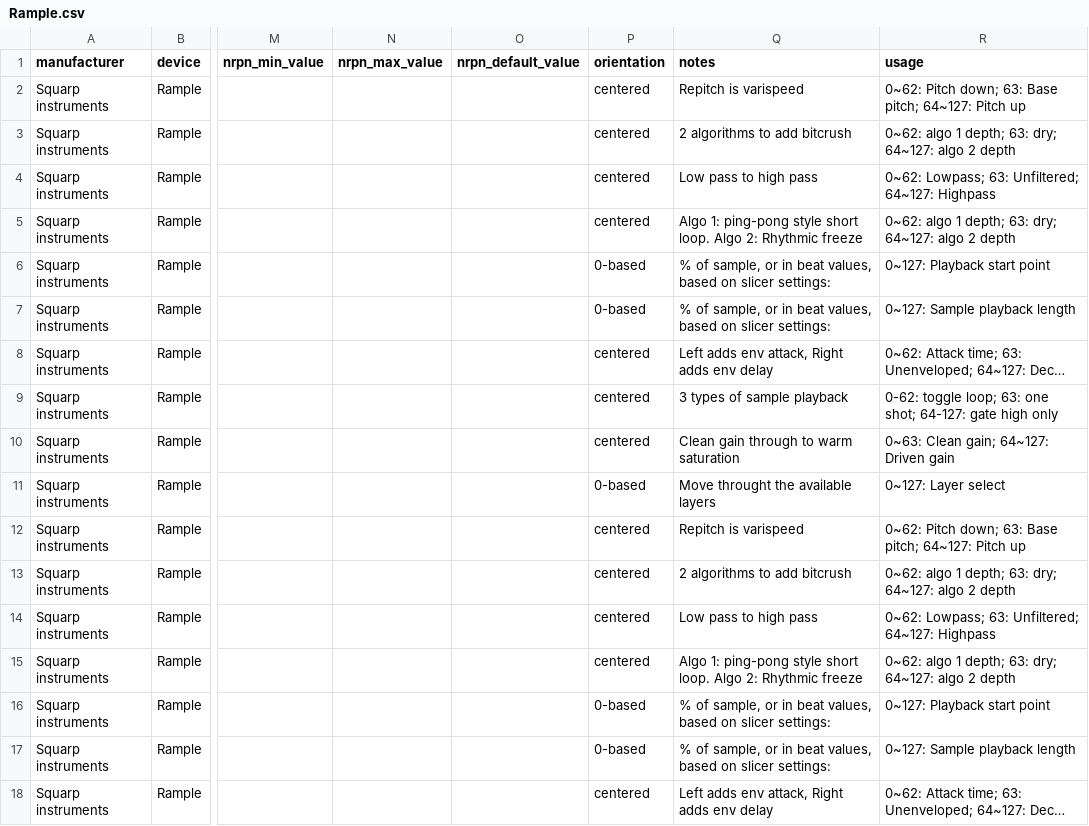
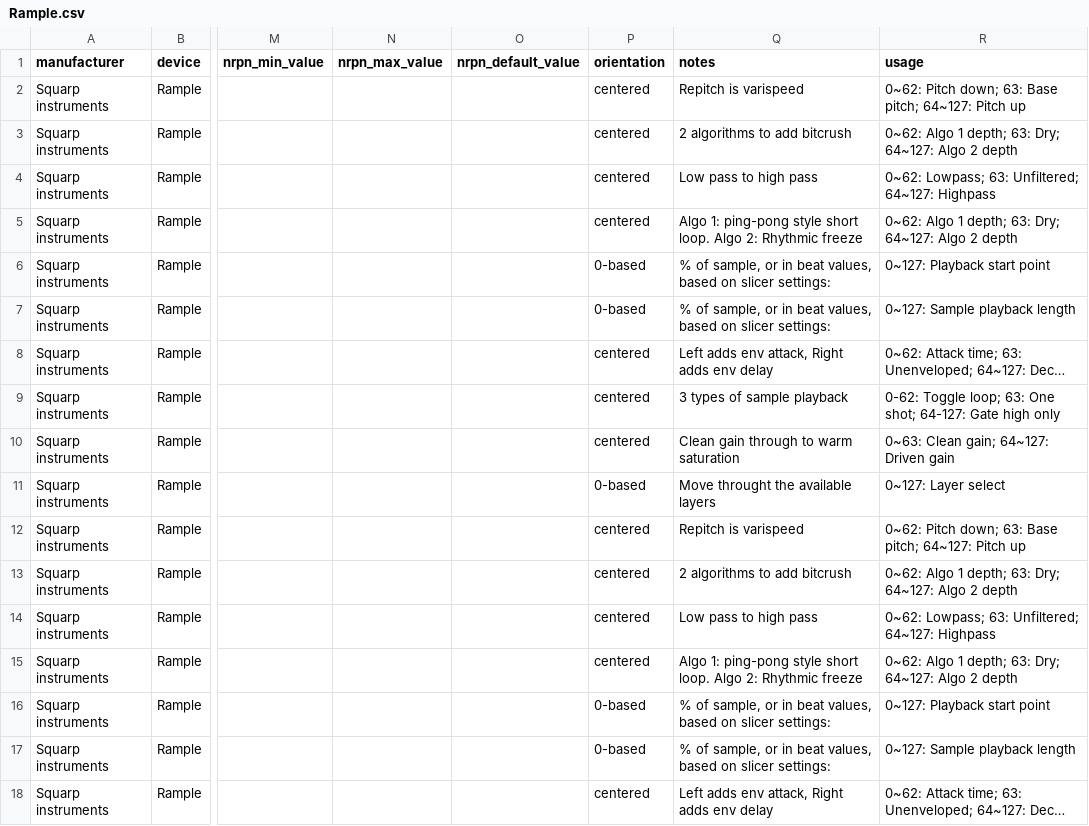
Before and after one commit to jorisroling/midi-guide-definitions, a CSV file: Squarp instruments/Rample.csv, drawn as a sheet; only a part is shown, gaps mark what is left out; long unchanged cells end in …; the diff covers the shown part only; the diff names each change by its address in the sheet, - before the commit and + after, or states it on an @@ line.

Commit message:
Usage formatting tweaks

```diff
--- a/Squarp instruments/Rample.csv
+++ b/Squarp instruments/Rample.csv
-R3 (usage): 0~62: algo 1 depth; 63: dry; 64~127: algo 2 depth
+R3 (usage): 0~62: Algo 1 depth; 63: Dry; 64~127: Algo 2 depth
-R5 (usage): 0~62: algo 1 depth; 63: dry; 64~127: algo 2 depth
+R5 (usage): 0~62: Algo 1 depth; 63: Dry; 64~127: Algo 2 depth
-R9 (usage): 0-62: toggle loop; 63: one shot; 64-127: gate high only
+R9 (usage): 0-62: Toggle loop; 63: One shot; 64-127: Gate high only
-R13 (usage): 0~62: algo 1 depth; 63: dry; 64~127: algo 2 depth
+R13 (usage): 0~62: Algo 1 depth; 63: Dry; 64~127: Algo 2 depth
-R15 (usage): 0~62: algo 1 depth; 63: dry; 64~127: algo 2 depth
+R15 (usage): 0~62: Algo 1 depth; 63: Dry; 64~127: Algo 2 depth
```
Also changed, not shown: 10 edited cells elsewhere in this file.
